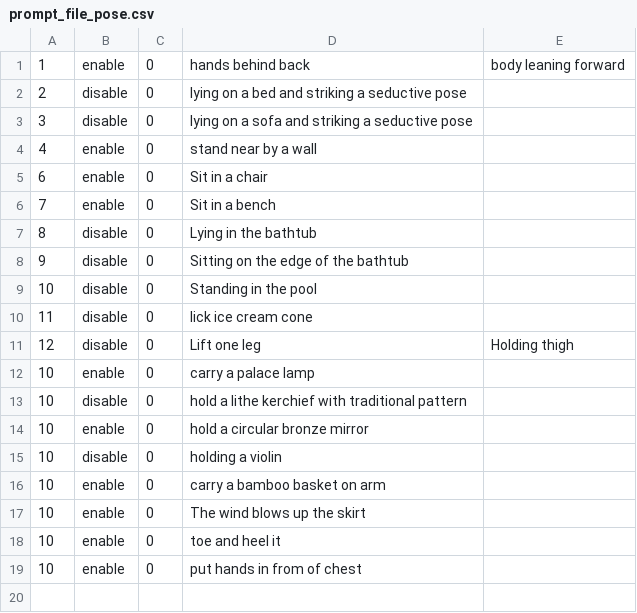
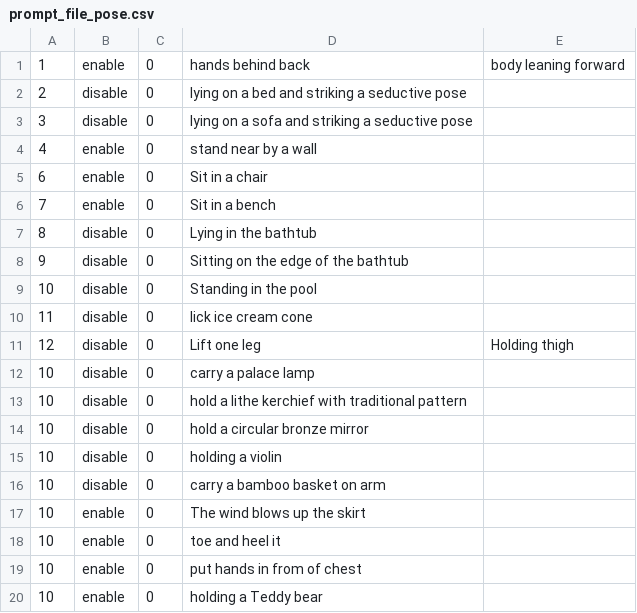
Before and after one commit to mugendainayumeatono/createVideoWithComfyUIAPI, a CSV file: prompts/prompt_file_pose.csv, drawn as a sheet.

```diff
--- a/prompts/prompt_file_pose.csv
+++ b/prompts/prompt_file_pose.csv
@@ -11,7 +11,7 @@
 12,disable,0,Lift one leg,Holding thigh
-10,enable,0,carry a palace lamp
+10,disable,0,carry a palace lamp
 10,disable,0,hold a lithe kerchief with traditional pattern
-10,enable,0,hold a circular bronze mirror
+10,disable,0,hold a circular bronze mirror
 10,disable,0,holding a violin
-10,enable,0,carry a bamboo basket on arm
+10,disable,0,carry a bamboo basket on arm
 10,enable,0,The wind blows up the skirt
@@ -19 +19,2 @@
 10,enable,0,put hands in from of chest
+10,enable,0,holding a Teddy bear
```
Also changed, not shown: prompts/prompt_file_role.csv, 1 other file.
